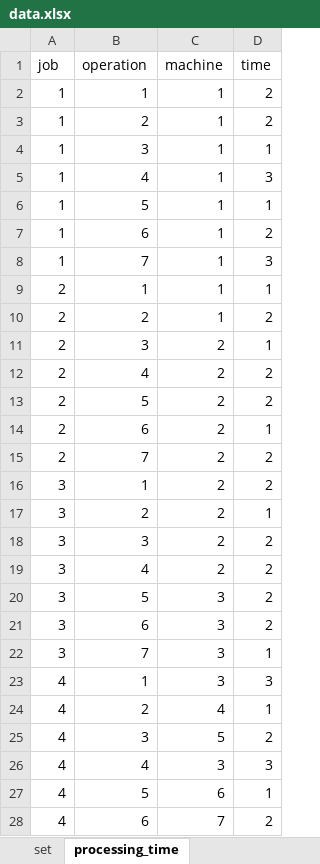
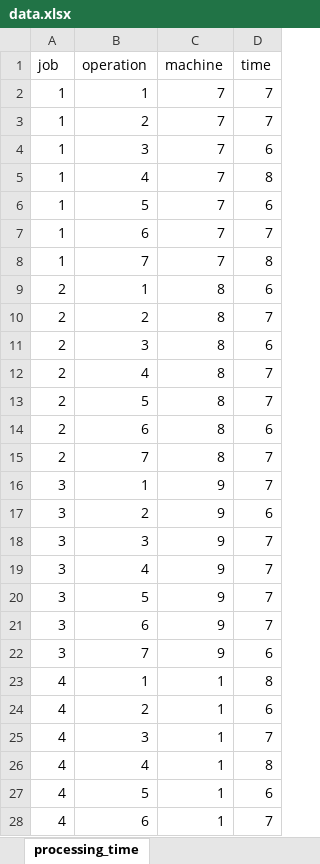
Before and after one commit to TheKienLe/Operational-Research, an Excel workbook: job shop/data.xlsx, sheet processing_time, drawn as a sheet; only a part is shown; values as stored, in another font and other column widths than the file's, no borders; the diff covers the shown part only; the diff names each change by its address in the sheet, - before the commit and + after, or states it on an @@ line.

```diff
--- a/job shop/data.xlsx (sheet processing_time)
+++ b/job shop/data.xlsx (sheet processing_time)
-C2:C8 (machine): 1
+C2:C8 (machine): 7
-D2:D3 (time): 2
+D2:D3 (time): 7
-D4 (time): 1
+D4 (time): 6
-D5 (time): 3
+D5 (time): 8
-D6 (time): 1
+D6 (time): 6
-D7 (time): 2
+D7 (time): 7
-D8 (time): 3
+D8 (time): 8
-C9:C10 (machine): 1
+C9:C10 (machine): 8
-D9 (time): 1
+D9 (time): 6
-D10 (time): 2
+D10 (time): 7
-C11:C15 (machine): 2
+C11:C15 (machine): 8
-D11 (time): 1
+D11 (time): 6
-D12:D13 (time): 2
+D12:D13 (time): 7
-D14 (time): 1
+D14 (time): 6
-D15:D16 (time): 2
+D15:D16 (time): 7
-C16:C19 (machine): 2
+C16:C19 (machine): 9
-D17 (time): 1
+D17 (time): 6
-D18:D21 (time): 2
+D18:D21 (time): 7
-C20:C22 (machine): 3
+C20:C22 (machine): 9
-D22 (time): 1
+D22 (time): 6
-C23 (machine): 3
+C23 (machine): 1
-D23 (time): 3
+D23 (time): 8
-C24 (machine): 4
+C24 (machine): 1
-D24 (time): 1
+D24 (time): 6
-C25 (machine): 5
+C25 (machine): 1
-D25 (time): 2
+D25 (time): 7
-C26 (machine): 3
+C26 (machine): 1
-D26 (time): 3
+D26 (time): 8
-C27 (machine): 6
+C27 (machine): 1
-D27 (time): 1
+D27 (time): 6
-C28 (machine): 7
+C28 (machine): 1
-D28 (time): 2
+D28 (time): 7
```
Also changed, not shown: 357 edited cells elsewhere in this sheet, sheet process_machine_matrix, sheet delivery_time_window, sheet vehicle_capacity, sheet set, sheet machine_cost, other sheet tabs, VRP/data.xlsx, 4 other files.
